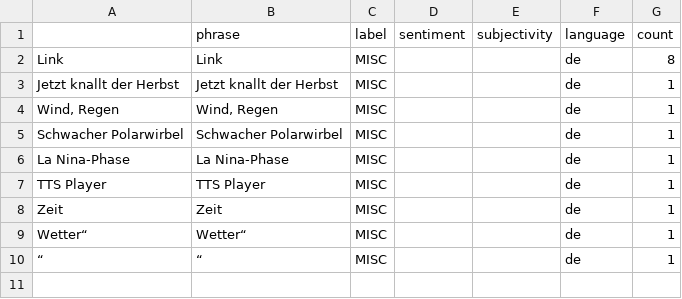
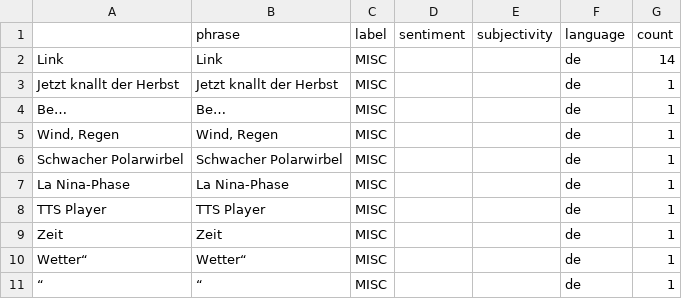
Before and after one commit to annajungfleischnews/coldIsComing, a CSV file: csv/sentiments_misc.csv, drawn as a sheet.

```diff
--- a/csv/sentiments_misc.csv
+++ b/csv/sentiments_misc.csv
@@ -1,6 +1,7 @@
 ,phrase,label,sentiment,subjectivity,language,count
-"Link
-","Link
-",MISC,,,de,8
+"Link
+","Link
+",MISC,,,de,14
 Jetzt knallt der Herbst,Jetzt knallt der Herbst,MISC,,,de,1
+Be…,Be…,MISC,,,de,1
 "Wind, Regen","Wind, Regen",MISC,,,de,1
```
Also changed, not shown: csv/sentiments_days.csv, csv/sentiments_keywords.csv, 6 other files.
